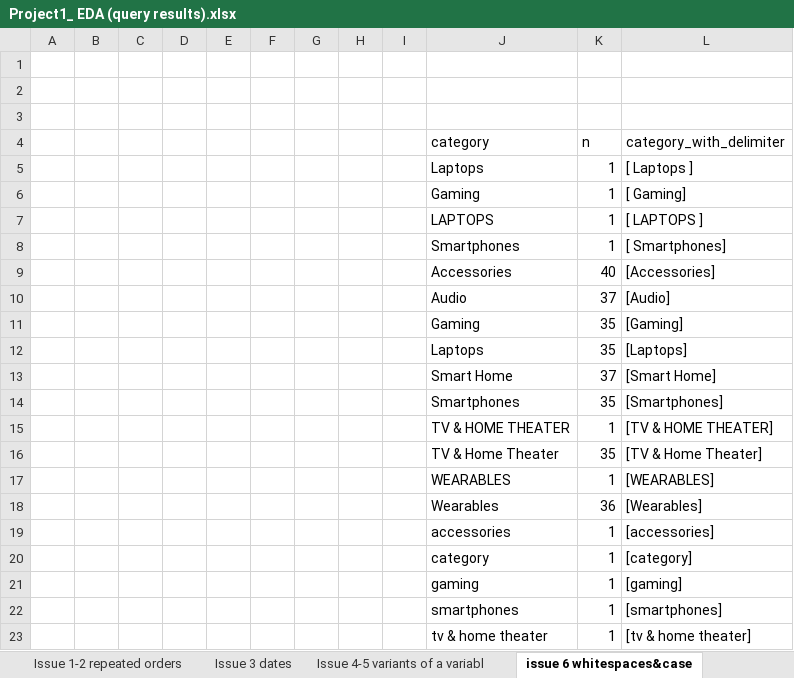
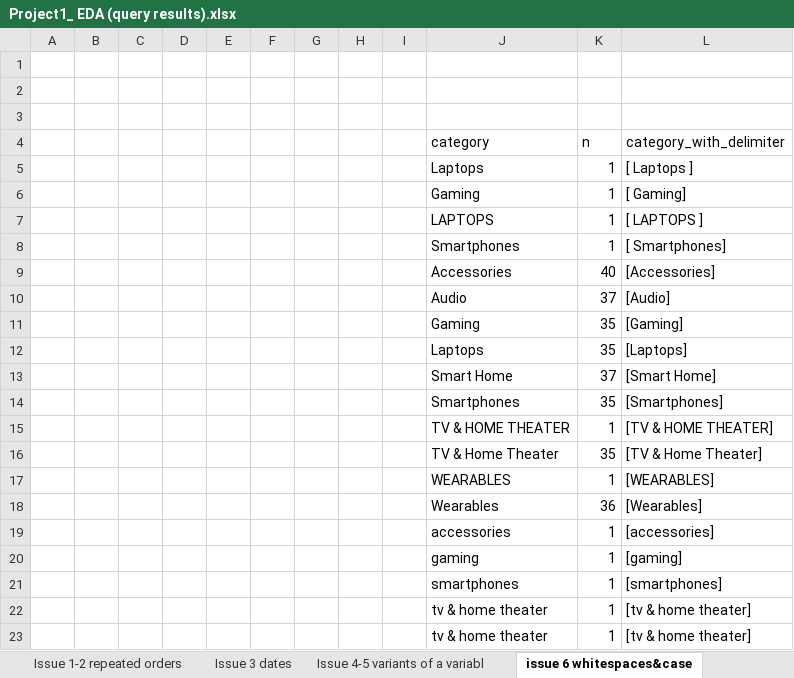
Before and after one commit to cesararraut/Project-e-commerce-data-analytics, an Excel workbook: ecommerce-analytics-pipeline/Project1_ EDA (query results).xlsx, sheet issue 6 whitespaces&case, drawn as a sheet; values as stored, in another font and other column widths than the file's, no borders; charts and pictures not drawn; removed rows and columns are numbered as before the commit, all else as after; the diff names each change by its address in the sheet, - before the commit and + after, or states it on an @@ line.

```diff
--- a/ecommerce-analytics-pipeline/Project1_ EDA (query results).xlsx (sheet issue 6 whitespaces&case)
+++ b/ecommerce-analytics-pipeline/Project1_ EDA (query results).xlsx (sheet issue 6 whitespaces&case)
-row 20:  |  |  |  |  |  |  |  |  | category | 1 | [category]
+row 22:  |  |  |  |  |  |  |  |  | tv & home theater | 1 | [tv & home theater]
```
Also changed, not shown: sheet Issue 4-5 variants of a variabl, sheet Issue 1-2 repeated orders, sheet issue 8 "$" will not cast, sheet Issue 3 dates, sheet issue 7 null&empty, sheet Issue 9 orphan orders, charts or pictures.
